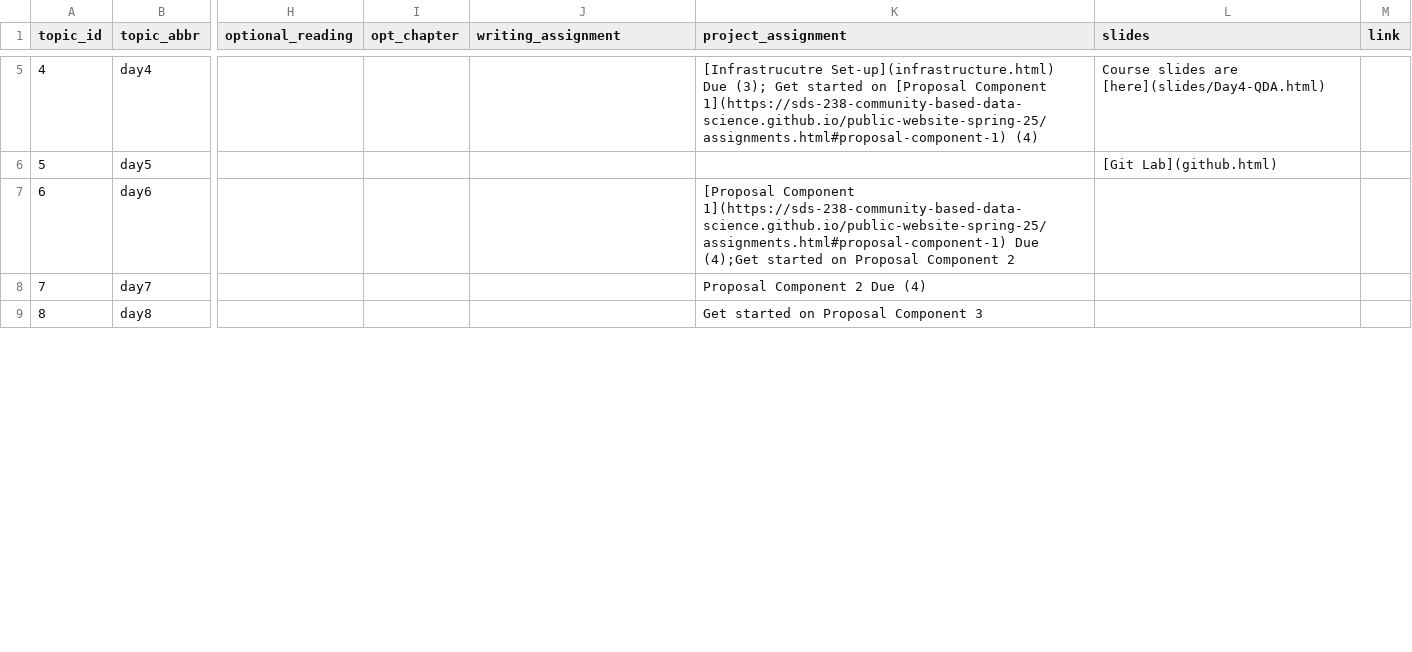
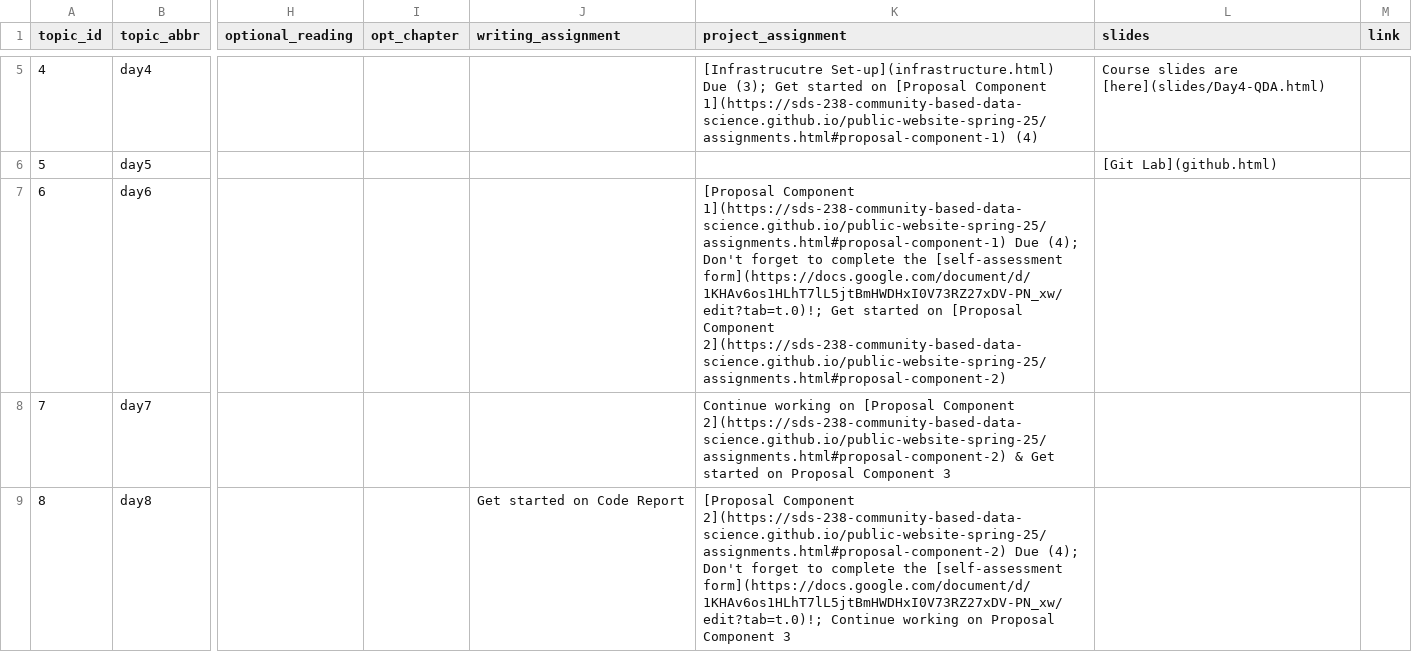
Before and after one commit to SDS-238-Community-Based-Data-Science/public-website-spring-25, a CSV file: data/topics.csv, drawn as a sheet; only a part is shown, gaps mark what is left out; the diff covers the shown part only; the diff names each change by its address in the sheet, - before the commit and + after, or states it on an @@ line.

Commit message:
added proposal 2 assignment

```diff
--- a/data/topics.csv
+++ b/data/topics.csv
-K7 (project_assignment): …1](https://sds-238-community-based-data-science.github.io/public-website-spring-25/assignments.html#proposal-component-1) Due (4);Get started on Proposal Component 2
+K7 (project_assignment): …1](https://sds-238-community-based-data-science.github.io/public-website-spring-25/assignments.html#proposal-component-1) Due (4); Don't forget to complete the [self-assessment form](https://docs.google.com/document/d/1KHAv6os1HLhT7lL5jtBmHWDHxI0V73RZ27xDV-PN_xw/edit?tab=t.0)!; Get started on [Proposal Component 2](https://sds-238-community-based-data-science.github.io/public-website-spring-25/assignments.html#proposal-component-2)
-K8 (project_assignment): Proposal Component 2 Due (4)
+K8 (project_assignment): Continue working on [Proposal Component 2](https://sds-238-community-based-data-science.github.io/public-website-spring-25/assignments.html#proposal-component-2) & Get started on Proposal Component 3
-J9 (writing_assignment): (empty)
+J9 (writing_assignment): Get started on Code Report
-K9 (project_assignment): Get started on Proposal…
+K9 (project_assignment): [Proposal Component 2](https://sds-238-community-based-data-science.github.io/public-website-spring-25/assignments.html#proposal-component-2) Due (4); Don't forget to complete the [self-assessment form](https://docs.google.com/document/d/1KHAv6os1HLhT7lL5jtBmHWDHxI0V73RZ27xDV-PN_xw/edit?tab=t.0)!; Continue working on Proposal…
```
Also changed, not shown: 3 edited cells elsewhere in this file, 5 other files.
